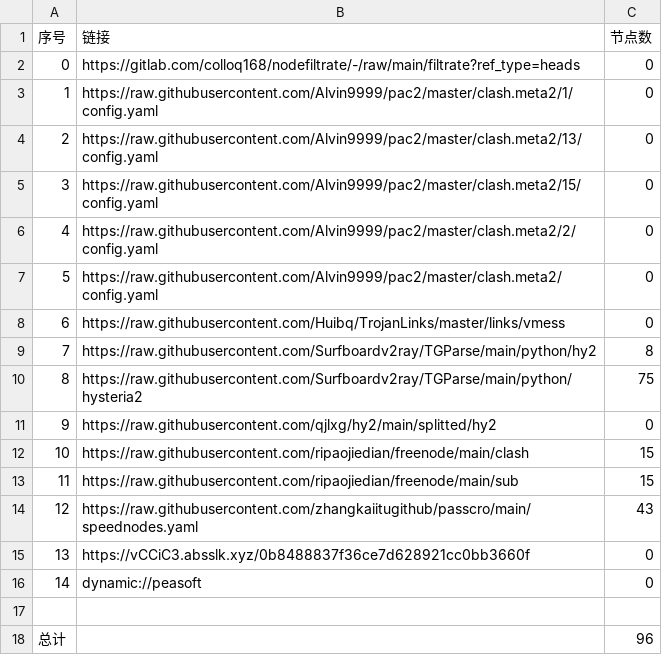
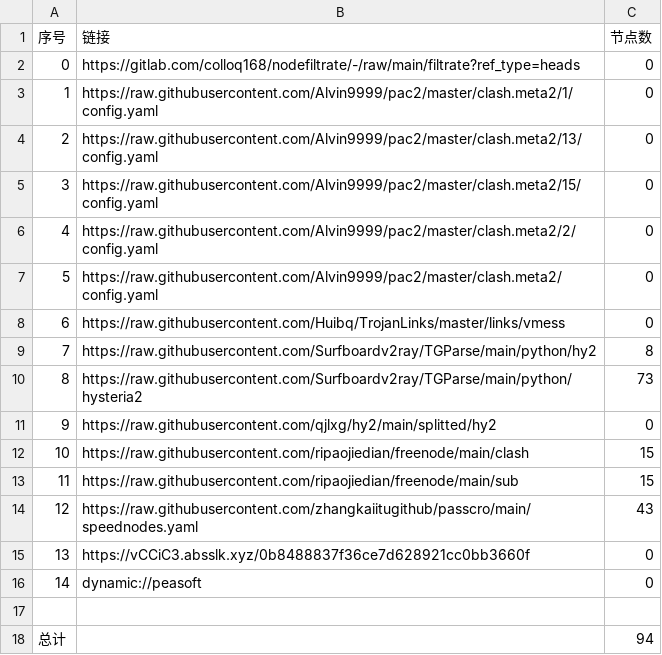
Before and after one commit to x-isd/AutoMergePublicNodes, a CSV file: list_result.csv, drawn as a sheet.

```diff
--- a/list_result.csv
+++ b/list_result.csv
@@ -9,3 +9,3 @@
 7,https://raw.githubusercontent.com/Surfboardv2ray/TGParse/main/python/hy2,8
-8,https://raw.githubusercontent.com/Surfboardv2ray/TGParse/main/python/hysteria2,75
+8,https://raw.githubusercontent.com/Surfboardv2ray/TGParse/main/python/hysteria2,73
 9,https://raw.githubusercontent.com/qjlxg/hy2/main/splitted/hy2,0
@@ -17,2 +17,2 @@
 
-总计,,96
+总计,,94
```
Also changed, not shown: 15 other files.
